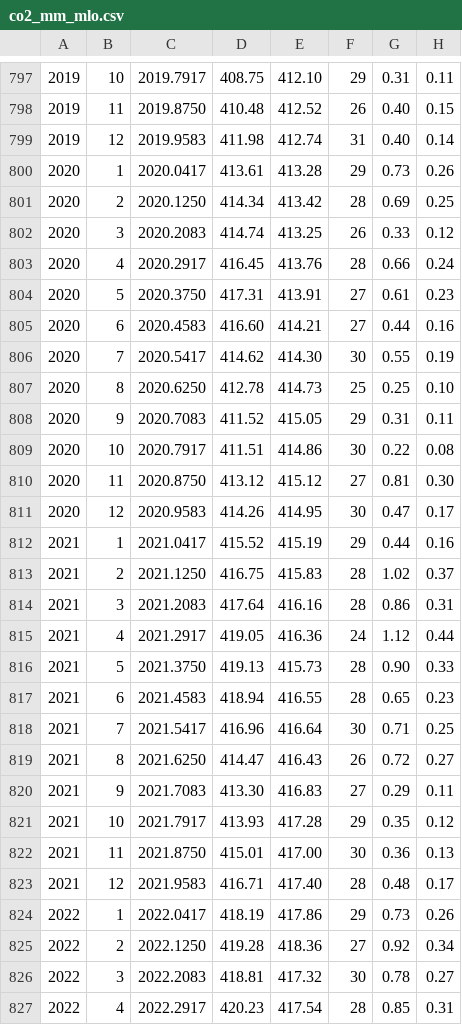
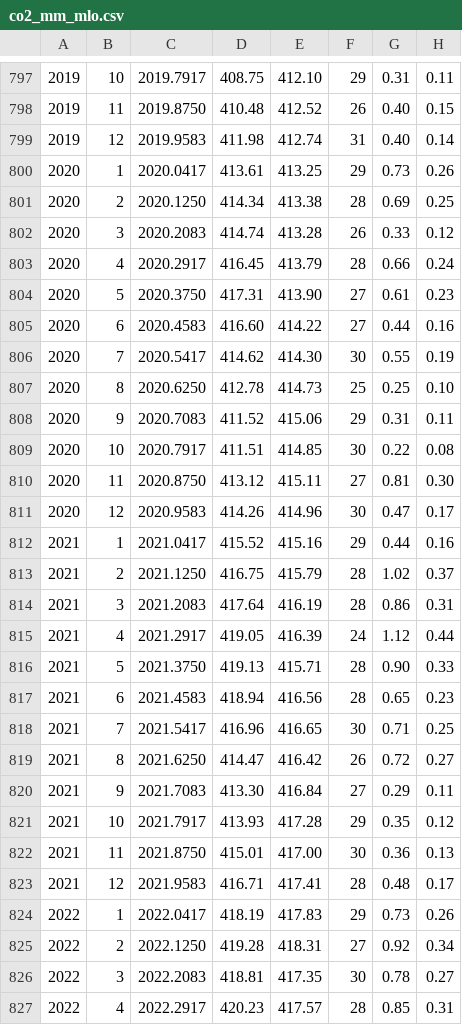
Before and after one commit to geco-bern/agds, a CSV file: data/co2_mm_mlo.csv, drawn as a sheet; only a part is shown, gaps mark what is left out; the diff covers the shown part only; the diff names each change by its address in the sheet, - before the commit and + after, or states it on an @@ line.

```diff
--- a/data/co2_mm_mlo.csv
+++ b/data/co2_mm_mlo.csv
-E800: 413.28
+E800: 413.25
-E801: 413.42
+E801: 413.38
-E802: 413.25
+E802: 413.28
-E803: 413.76
+E803: 413.79
-E804: 413.91
+E804: 413.90
-E805: 414.21
+E805: 414.22
-E808: 415.05
+E808: 415.06
-E809: 414.86
+E809: 414.85
-E810: 415.12
+E810: 415.11
-E811: 414.95
+E811: 414.96
-E812: 415.19
+E812: 415.16
-E813: 415.83
+E813: 415.79
-E814: 416.16
+E814: 416.19
-E815: 416.36
+E815: 416.39
-E816: 415.73
+E816: 415.71
-E817: 416.55
+E817: 416.56
-E818: 416.64
+E818: 416.65
-E819: 416.43
+E819: 416.42
-E820: 416.83
+E820: 416.84
-E823: 417.40
+E823: 417.41
-E824: 417.86
+E824: 417.83
-E825: 418.36
+E825: 418.31
-E826: 417.32
+E826: 417.35
-E827: 417.54
+E827: 417.57
```
Also changed, not shown: 1 added row and 24 edited cells elsewhere in this file, 3 other files.
